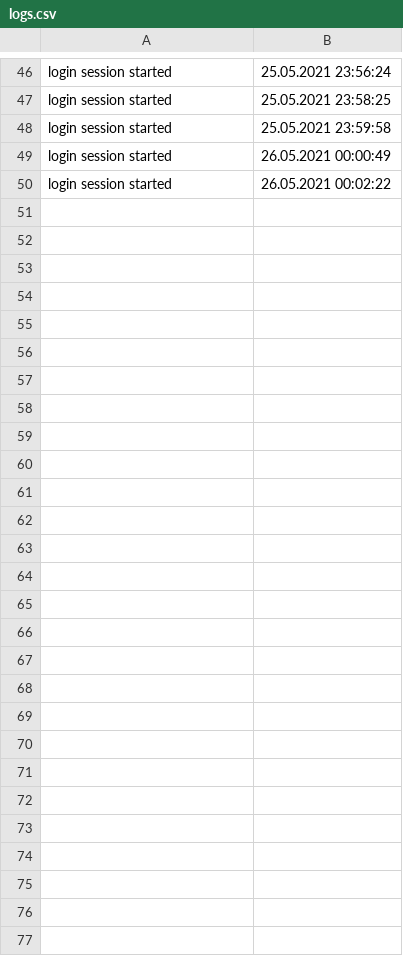
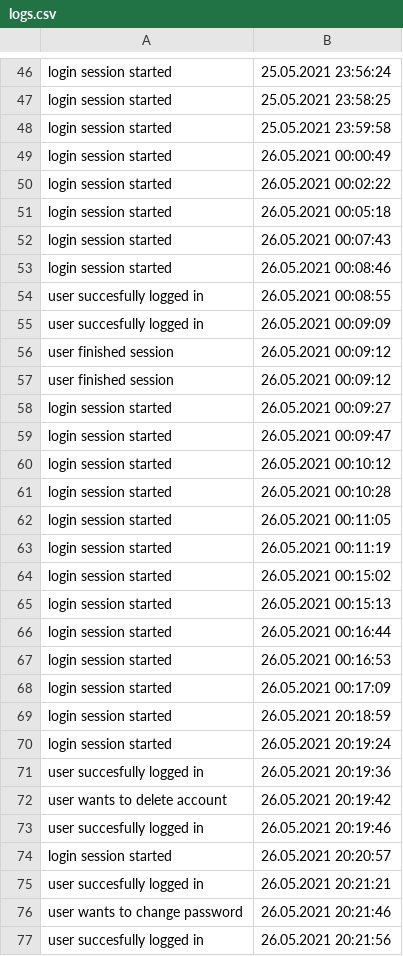
Before and after one commit to VictorAndreiCotescu/EAP, a CSV file: src/main/java/logs.csv, drawn as a sheet; only a part is shown, gaps mark what is left out; the diff names each change by its address in the sheet, - before the commit and + after, or states it on an @@ line.

Commit message:
user insert, update, delete

```diff
--- a/src/main/java/logs.csv
+++ b/src/main/java/logs.csv
+row 51: login session started | 26.05.2021 00:05:18
+row 52: login session started | 26.05.2021 00:07:43
+row 53: login session started | 26.05.2021 00:08:46
+row 54: user succesfully logged in | 26.05.2021 00:08:55
+row 55: user succesfully logged in | 26.05.2021 00:09:09
+row 56: user finished session | 26.05.2021 00:09:12
+row 57: user finished session | 26.05.2021 00:09:12
+row 58: login session started | 26.05.2021 00:09:27
+row 59: login session started | 26.05.2021 00:09:47
+row 60: login session started | 26.05.2021 00:10:12
+row 61: login session started | 26.05.2021 00:10:28
+row 62: login session started | 26.05.2021 00:11:05
+row 63: login session started | 26.05.2021 00:11:19
+row 64: login session started | 26.05.2021 00:15:02
+row 65: login session started | 26.05.2021 00:15:13
+row 66: login session started | 26.05.2021 00:16:44
+row 67: login session started | 26.05.2021 00:16:53
+row 68: login session started | 26.05.2021 00:17:09
+row 69: login session started | 26.05.2021 20:18:59
+row 70: login session started | 26.05.2021 20:19:24
+row 71: user succesfully logged in | 26.05.2021 20:19:36
+row 72: user wants to delete account | 26.05.2021 20:19:42
+row 73: user succesfully logged in | 26.05.2021 20:19:46
+row 74: login session started | 26.05.2021 20:20:57
+row 75: user succesfully logged in | 26.05.2021 20:21:21
+row 76: user wants to change password | 26.05.2021 20:21:46
+row 77: user succesfully logged in | 26.05.2021 20:21:56
```
Also changed, not shown: 10 other files.
